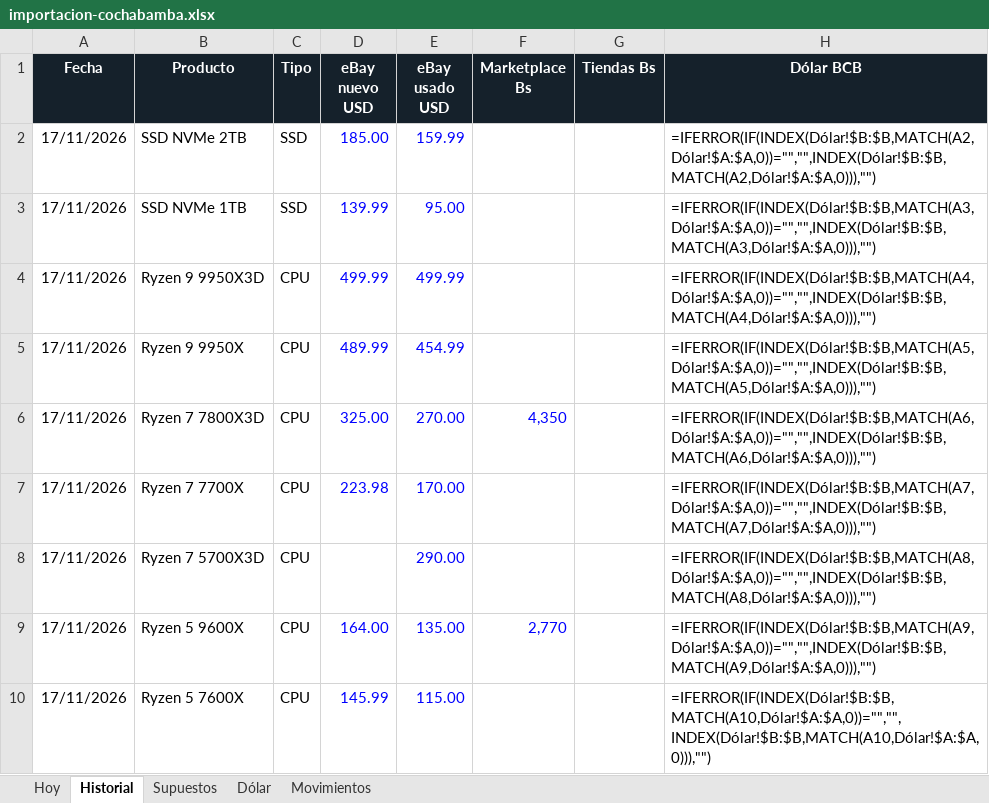
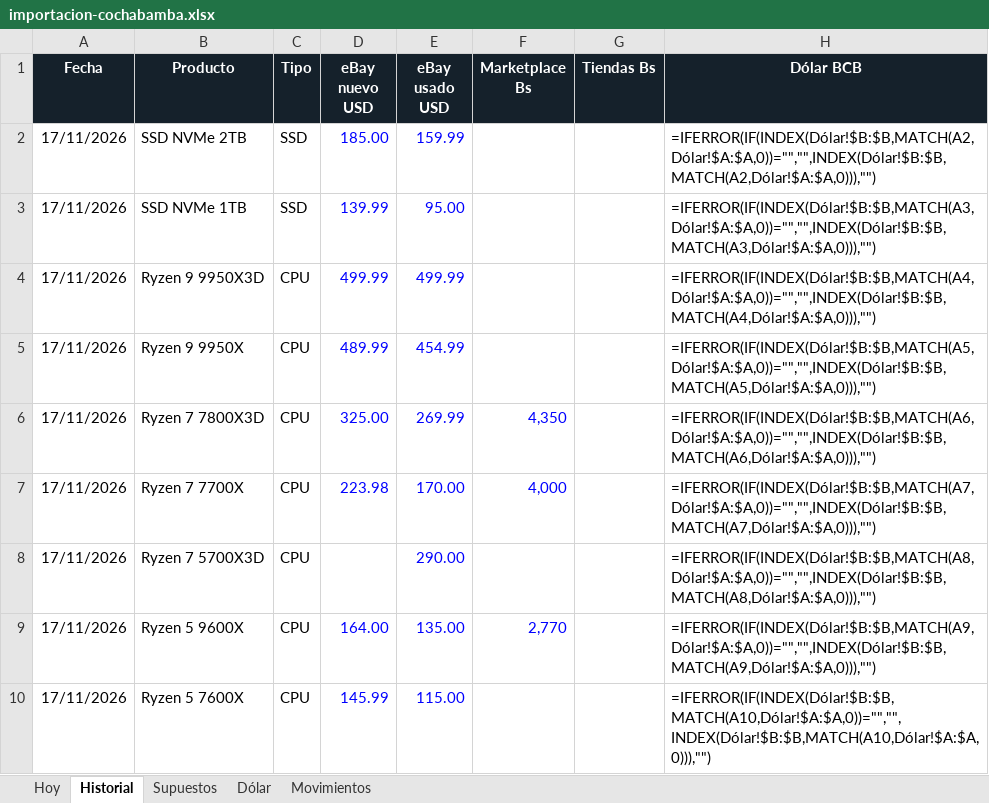
Before and after one commit to Santi491/Claude-, an Excel workbook: importacion-cochabamba.xlsx, sheet Historial, drawn as a sheet; only a part is shown; values as stored, in another font and other column widths than the file's, no borders; formulas without a stored value are shown as written; conditional formats and table styles not drawn; the diff names each change by its address in the sheet, - before the commit and + after, or states it on an @@ line.

```diff
--- a/importacion-cochabamba.xlsx (sheet Historial)
+++ b/importacion-cochabamba.xlsx (sheet Historial)
-E6 (eBay usado USD): 270.00
+E6 (eBay usado USD): 269.99
-F7 (Marketplace Bs): (empty)
+F7 (Marketplace Bs): 4,000
```
Also changed, not shown: sheet Movimientos, sheet Hoy, 20 other files.
